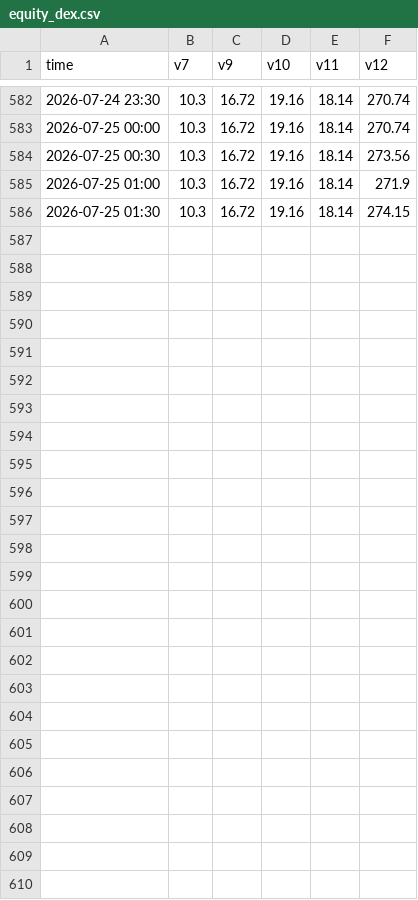
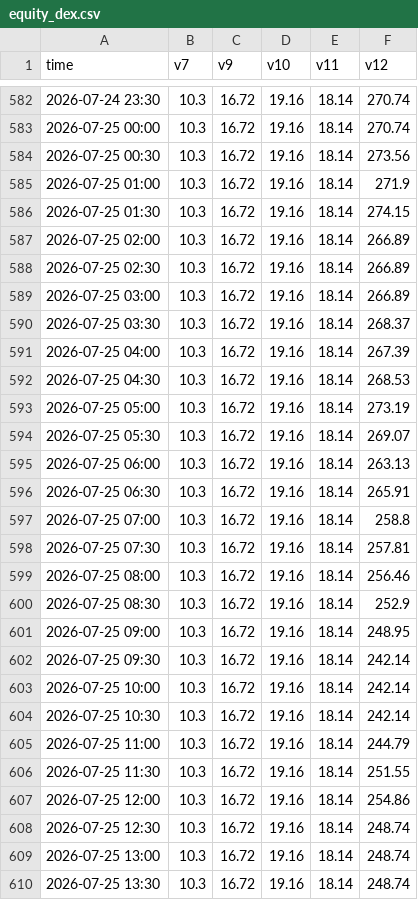
Before and after one commit to Andreasc1982/Traiding-bot, a CSV file: dex/equity_dex.csv, drawn as a sheet; only a part is shown, gaps mark what is left out.

```diff
--- a/dex/equity_dex.csv
+++ b/dex/equity_dex.csv
@@ -586 +586,25 @@ time,v7,v9,v10,v11,v12
 2026-07-25 01:30,10.3,16.72,19.16,18.14,274.15
+2026-07-25 02:00,10.3,16.72,19.16,18.14,266.89
+2026-07-25 02:30,10.3,16.72,19.16,18.14,266.89
+2026-07-25 03:00,10.3,16.72,19.16,18.14,266.89
+2026-07-25 03:30,10.3,16.72,19.16,18.14,268.37
+2026-07-25 04:00,10.3,16.72,19.16,18.14,267.39
+2026-07-25 04:30,10.3,16.72,19.16,18.14,268.53
+2026-07-25 05:00,10.3,16.72,19.16,18.14,273.19
+2026-07-25 05:30,10.3,16.72,19.16,18.14,269.07
+2026-07-25 06:00,10.3,16.72,19.16,18.14,263.13
+2026-07-25 06:30,10.3,16.72,19.16,18.14,265.91
+2026-07-25 07:00,10.3,16.72,19.16,18.14,258.8
+2026-07-25 07:30,10.3,16.72,19.16,18.14,257.81
+2026-07-25 08:00,10.3,16.72,19.16,18.14,256.46
+2026-07-25 08:30,10.3,16.72,19.16,18.14,252.9
+2026-07-25 09:00,10.3,16.72,19.16,18.14,248.95
+2026-07-25 09:30,10.3,16.72,19.16,18.14,242.14
+2026-07-25 10:00,10.3,16.72,19.16,18.14,242.14
+2026-07-25 10:30,10.3,16.72,19.16,18.14,242.14
+2026-07-25 11:00,10.3,16.72,19.16,18.14,244.79
+2026-07-25 11:30,10.3,16.72,19.16,18.14,251.55
+2026-07-25 12:00,10.3,16.72,19.16,18.14,254.86
+2026-07-25 12:30,10.3,16.72,19.16,18.14,248.74
+2026-07-25 13:00,10.3,16.72,19.16,18.14,248.74
+2026-07-25 13:30,10.3,16.72,19.16,18.14,248.74
```
Also changed, not shown: dex/bundle_log.csv, dex/onchain_log.csv, 53 other files.
